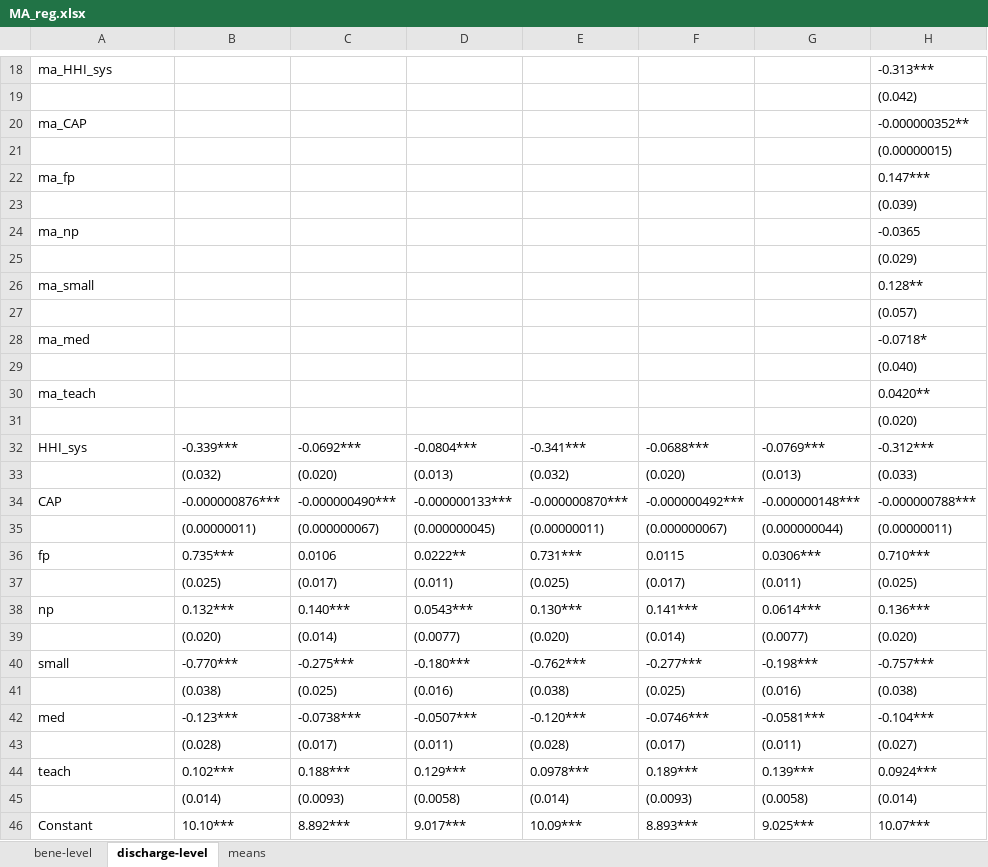
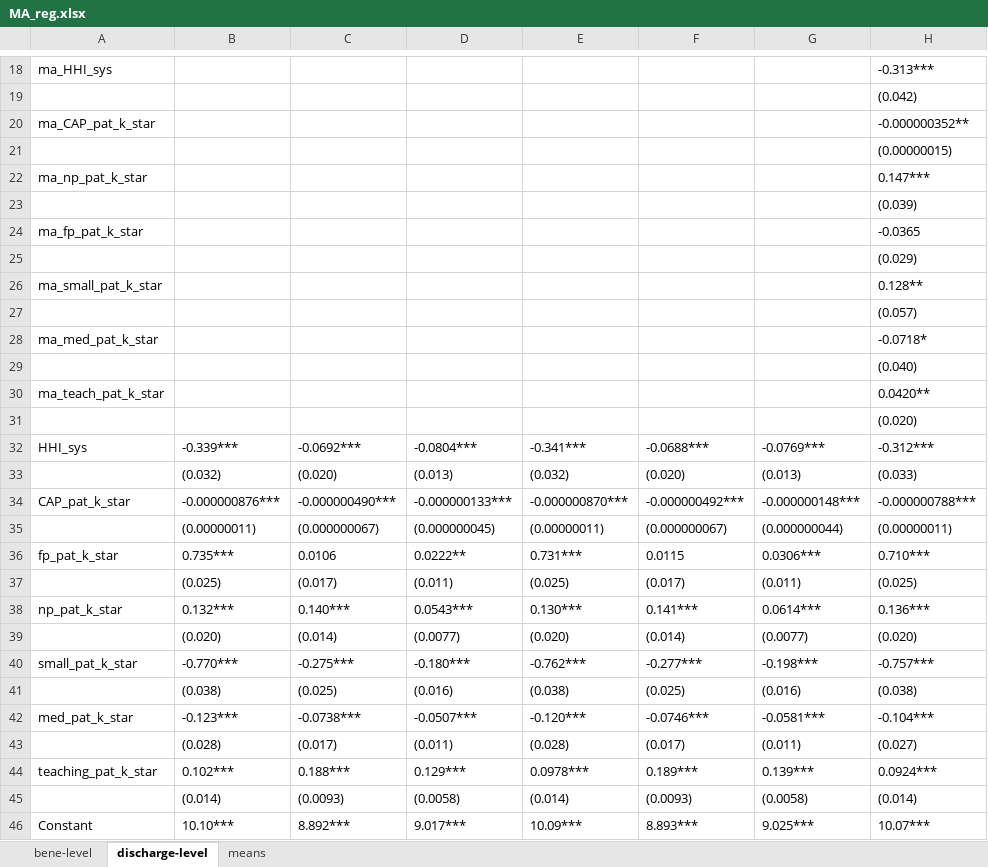
Before and after one commit to amwang/Medicare, an Excel workbook: do/MA_reg.xlsx, sheet discharge-level, drawn as a sheet; only a part is shown, gaps mark what is left out; values as stored, in another font and other column widths than the file's, no borders; the diff names each change by its address in the sheet, - before the commit and + after, or states it on an @@ line.

```diff
--- a/do/MA_reg.xlsx (sheet discharge-level)
+++ b/do/MA_reg.xlsx (sheet discharge-level)
-A20: ma_CAP
+A20: ma_CAP_pat_k_star
-A22: ma_fp
+A22: ma_np_pat_k_star
-A24: ma_np
+A24: ma_fp_pat_k_star
-A26: ma_small
+A26: ma_small_pat_k_star
-A28: ma_med
+A28: ma_med_pat_k_star
-A30: ma_teach
+A30: ma_teach_pat_k_star
-A34: CAP
+A34: CAP_pat_k_star
-A36: fp
+A36: fp_pat_k_star
-A38: np
+A38: np_pat_k_star
-A40: small
+A40: small_pat_k_star
-A42: med
+A42: med_pat_k_star
-A44: teach
+A44: teaching_pat_k_star
```
Also changed, not shown: sheet means, sheet bene-level, 10 other files.
